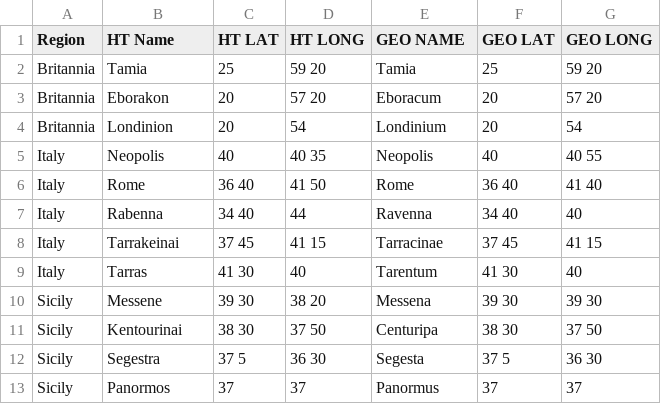
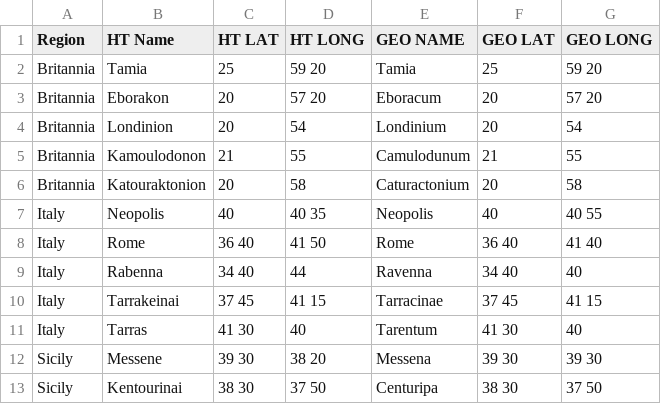
Before and after one commit to wrightgoalie/NotableCities, a CSV file: Geography.csv, drawn as a sheet; only a part is shown; the shorter side is filled out with more unchanged rows.

Commit message:
Update Geography.csv

```diff
--- a/Geography.csv
+++ b/Geography.csv
@@ -4,2 +4,4 @@ Britannia, Eborakon, 20, 57 20, Eboracum, 20, 57 20
 Britannia, Londinion, 20, 54, Londinium, 20, 54
+Britannia,Kamoulodonon,21,55,Camulodunum,21,55
+Britannia,Katouraktonion,20,58,Caturactonium,20,58
 Italy, Neopolis, 40, 40 35, Neopolis, 40, 40 55
```
